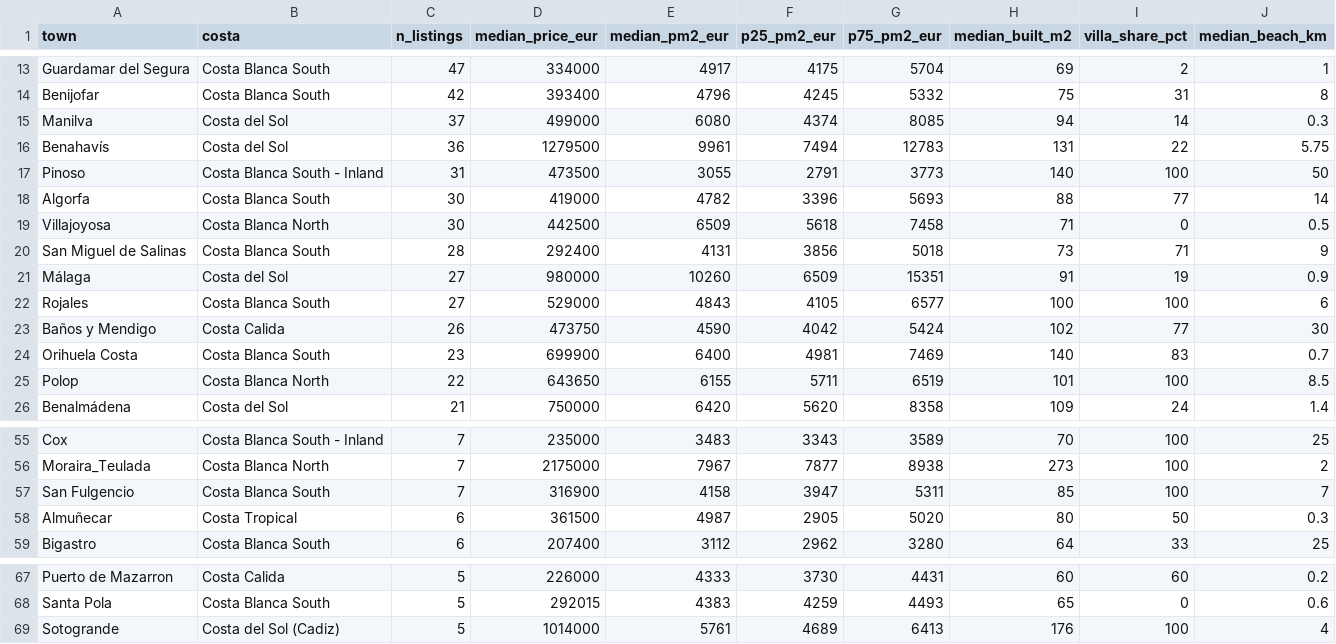
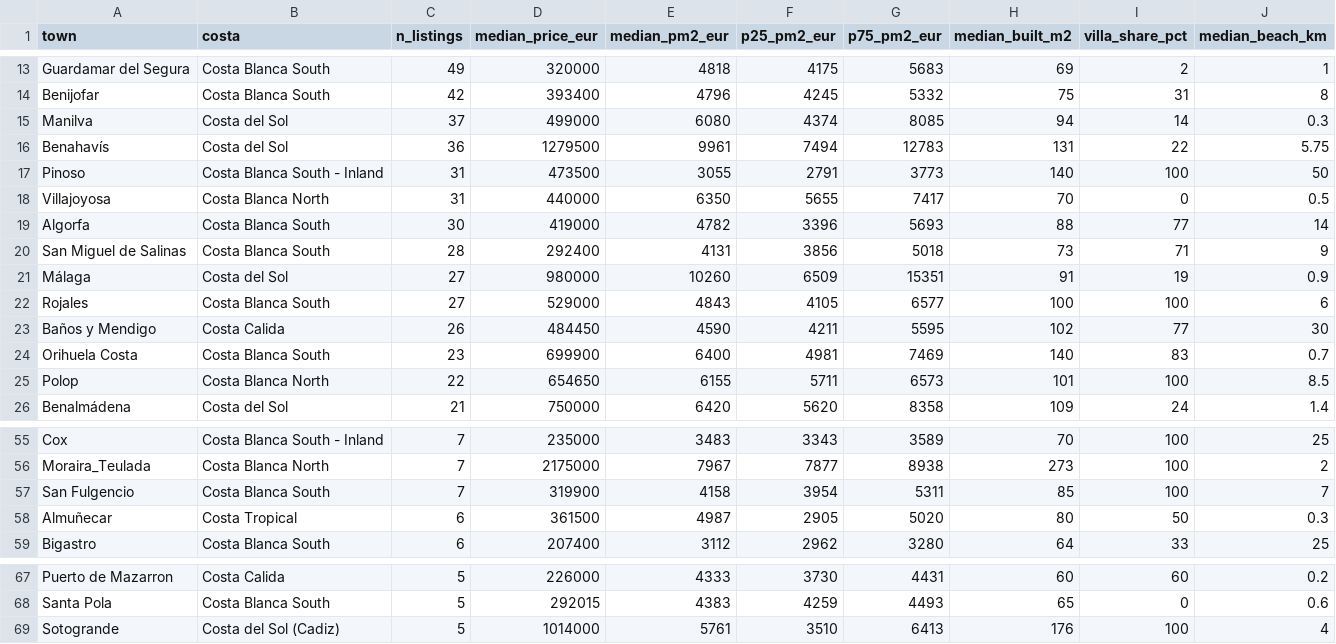
Before and after one commit to HenrikKolstad/avena-terminal, a CSV file: public/open-data/towns.csv, drawn as a sheet; only a part is shown, gaps mark what is left out; removed rows and columns are numbered as before the commit, all else as after; the diff covers the shown part only; the diff names each change by its address in the sheet, - before the commit and + after, or states it on an @@ line.

```diff
--- a/public/open-data/towns.csv
+++ b/public/open-data/towns.csv
-C13 (n_listings): 47
+C13 (n_listings): 49
-D13 (median_price_eur): 334000
+D13 (median_price_eur): 320000
-E13 (median_pm2_eur): 4917
+E13 (median_pm2_eur): 4818
-G13 (p75_pm2_eur): 5704
+G13 (p75_pm2_eur): 5683
+row 18: Villajoyosa | Costa Blanca North | 31 | 440000 | 6350 | 5655 | 7417 | 70 | 0 | 0.5
-row 19: Villajoyosa | Costa Blanca North | 30 | 442500 | 6509 | 5618 | 7458 | 71 | 0 | 0.5
-D23 (median_price_eur): 473750
+D23 (median_price_eur): 484450
-F23 (p25_pm2_eur): 4042
+F23 (p25_pm2_eur): 4211
-G23 (p75_pm2_eur): 5424
+G23 (p75_pm2_eur): 5595
-D25 (median_price_eur): 643650
+D25 (median_price_eur): 654650
-G25 (p75_pm2_eur): 6519
+G25 (p75_pm2_eur): 6573
-D57 (median_price_eur): 316900
+D57 (median_price_eur): 319900
-F57 (p25_pm2_eur): 3947
+F57 (p25_pm2_eur): 3954
-F69 (p25_pm2_eur): 4689
+F69 (p25_pm2_eur): 3510
```
Also changed, not shown: 4 added rows, 4 removed rows and 43 edited cells elsewhere in this file, public/open-data/movement-ledger.csv, public/open-data/moves.csv, 6 other files.
